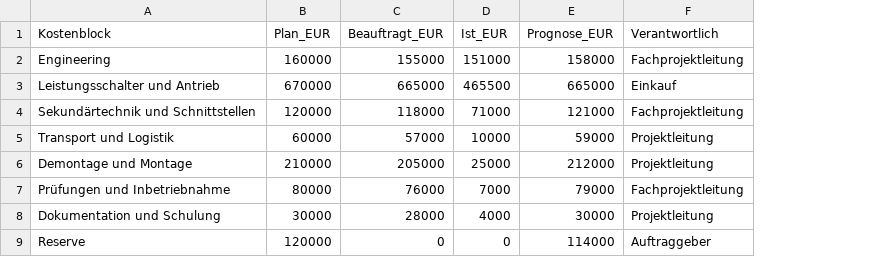
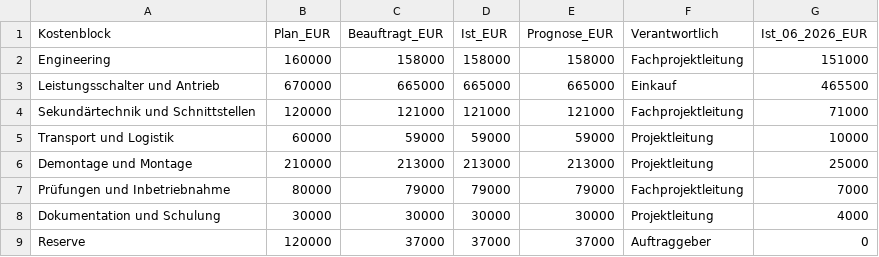
Before and after one commit to nivedjpnambiar/Substation-PMO-simulation, a CSV file: data/budgetplan.csv, drawn as a sheet; the diff names each change by its address in the sheet, - before the commit and + after, or states it on an @@ line.

```diff
--- a/data/budgetplan.csv
+++ b/data/budgetplan.csv
+column G (Ist_06_2026_EUR), rows 2-9: 151000 | 465500 | 71000 | 10000 | 25000 | 7000 | 4000 | 0
-C2 (Beauftragt_EUR): 155000
+C2 (Beauftragt_EUR): 158000
-D2 (Ist_EUR): 151000
+D2 (Ist_EUR): 158000
-D3 (Ist_EUR): 465500
+D3 (Ist_EUR): 665000
-C4 (Beauftragt_EUR): 118000
+C4 (Beauftragt_EUR): 121000
-D4 (Ist_EUR): 71000
+D4 (Ist_EUR): 121000
-C5 (Beauftragt_EUR): 57000
+C5 (Beauftragt_EUR): 59000
-D5 (Ist_EUR): 10000
+D5 (Ist_EUR): 59000
-C6 (Beauftragt_EUR): 205000
+C6 (Beauftragt_EUR): 213000
-D6 (Ist_EUR): 25000
+D6 (Ist_EUR): 213000
-E6 (Prognose_EUR): 212000
+E6 (Prognose_EUR): 213000
-C7 (Beauftragt_EUR): 76000
+C7 (Beauftragt_EUR): 79000
-D7 (Ist_EUR): 7000
+D7 (Ist_EUR): 79000
-C8 (Beauftragt_EUR): 28000
+C8 (Beauftragt_EUR): 30000
-D8 (Ist_EUR): 4000
+D8 (Ist_EUR): 30000
-C9 (Beauftragt_EUR): 0
+C9 (Beauftragt_EUR): 37000
-D9 (Ist_EUR): 0
+D9 (Ist_EUR): 37000
-E9 (Prognose_EUR): 114000
+E9 (Prognose_EUR): 37000
```
Also changed, not shown: data/chancenregister.csv, data/change_log.csv, 21 other files.
